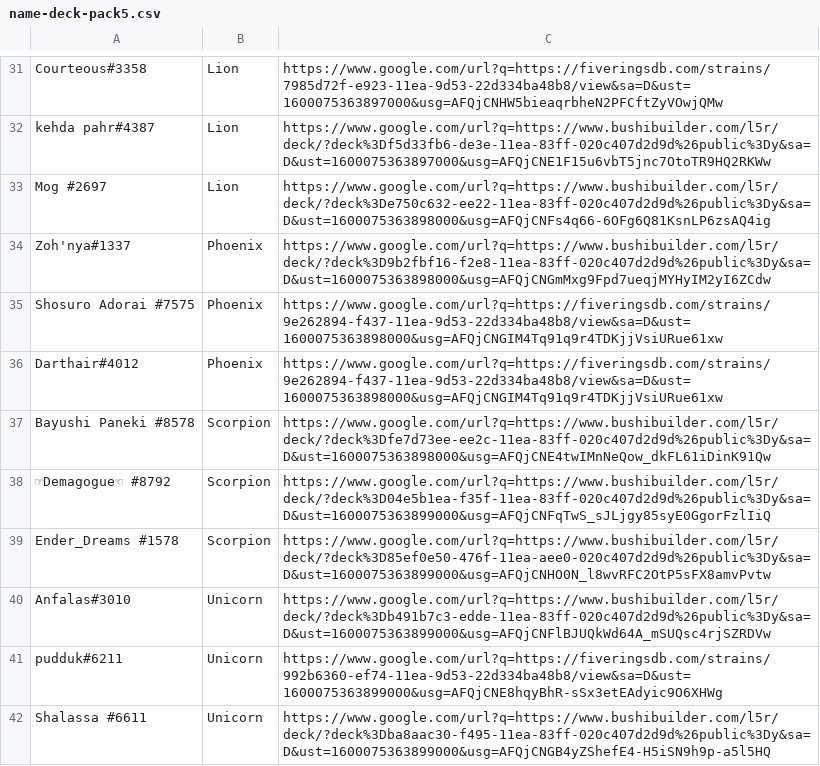
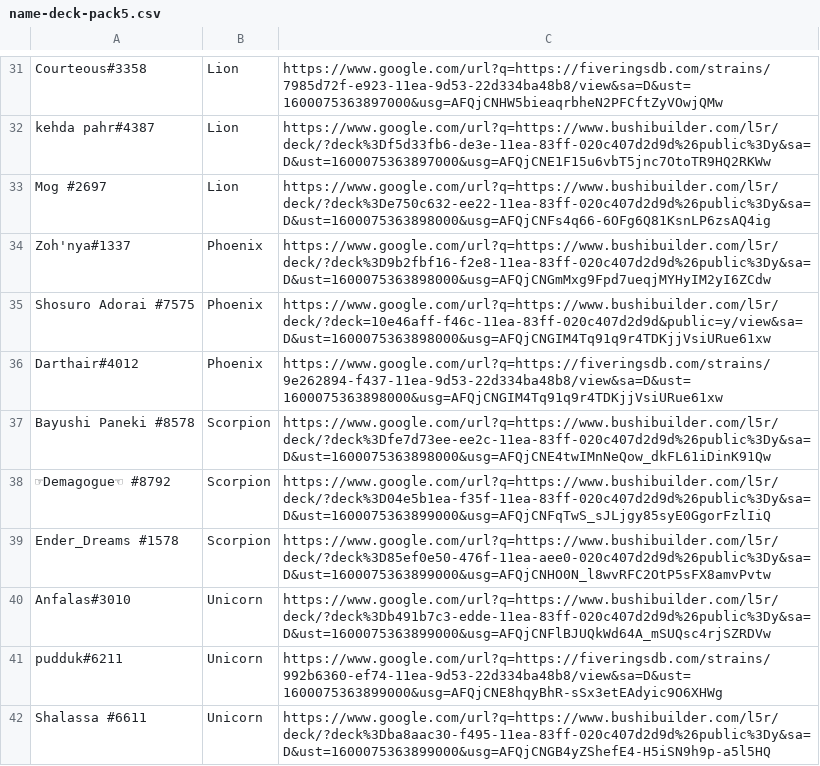
Before and after one commit to EBaalhuis/clan_war_scoreboard, a CSV file: name-deck-pack5.csv, drawn as a sheet; only a part is shown, gaps mark what is left out.

Commit message:
update Adorai's deck

```diff
--- a/name-deck-pack5.csv
+++ b/name-deck-pack5.csv
@@ -34,3 +34,3 @@ Mog #2697,Lion,https://www.google.com/url?q=https://www.bushibuilder.com/l5r/dec
 Zoh'nya#1337,Phoenix,https://www.google.com/url?q=https://www.bushibuilder.com/l5r/deck/?deck%3D9b2fbf16-f2e8-11ea-83ff-020c407d2d9d%26public%3Dy&sa=D&ust=1600075363898000&usg=AFQjCNGmMxg9Fpd7ueqjMYHyIM2yI6ZCdw
-Shosuro Adorai #7575,Phoenix,https://www.google.com/url?q=https://fiveringsdb.com/strains/9e262894-f437-11ea-9d53-22d334ba48b8/view&sa=D&ust=1600075363898000&usg=AFQjCNGIM4Tq91q9r4TDKjjVsiURue61xw
+Shosuro Adorai #7575,Phoenix,https://www.google.com/url?q=https://www.bushibuilder.com/l5r/deck/?deck=10e46aff-f46c-11ea-83ff-020c407d2d9d&public=y/view&sa=D&ust=1600075363898000&usg=AFQjCNGIM4Tq91q9r4TDKjjVsiURue61xw
 Darthair#4012,Phoenix,https://www.google.com/url?q=https://fiveringsdb.com/strains/9e262894-f437-11ea-9d53-22d334ba48b8/view&sa=D&ust=1600075363898000&usg=AFQjCNGIM4Tq91q9r4TDKjjVsiURue61xw
```
